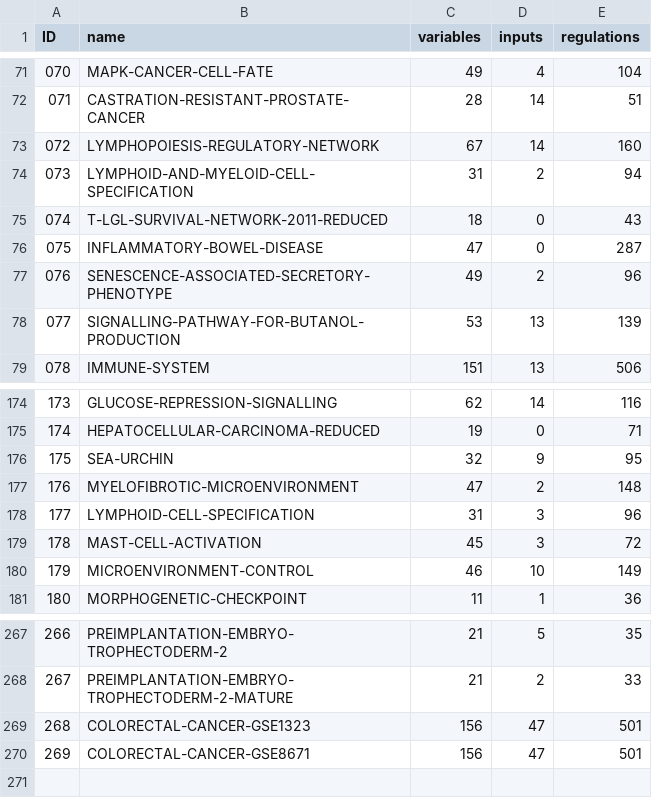
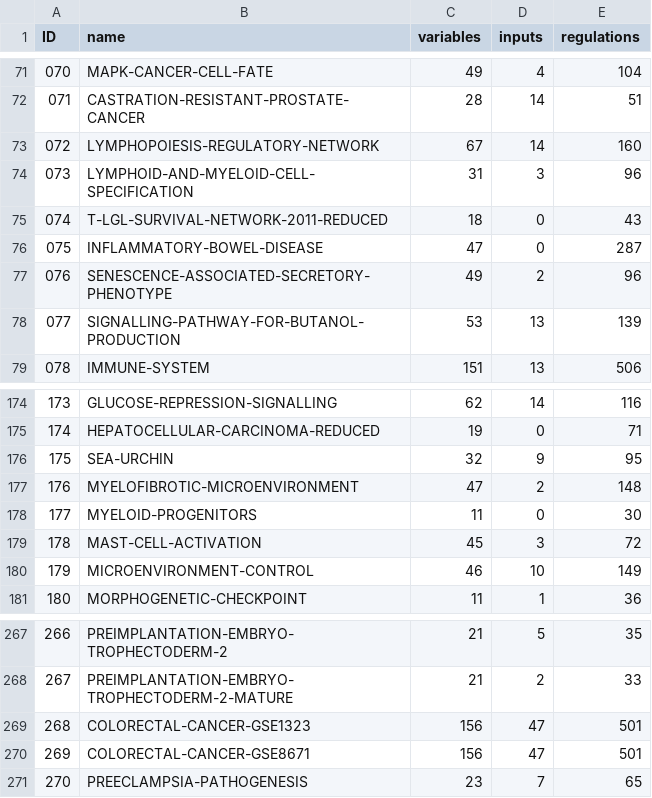
Before and after one commit to sybila/biodivine-boolean-models, a CSV file: models/summary.csv, drawn as a sheet; only a part is shown, gaps mark what is left out.

Commit message:
Replacing duplicate model 177 with a new MYELOID-PROGENITORS model.

```diff
--- a/models/summary.csv
+++ b/models/summary.csv
@@ -73,3 +73,3 @@ ID, name, variables, inputs, regulations
 072, LYMPHOPOIESIS-REGULATORY-NETWORK, 67, 14, 160
-073, LYMPHOID-AND-MYELOID-CELL-SPECIFICATION, 31, 2, 94
+073, LYMPHOID-AND-MYELOID-CELL-SPECIFICATION, 31, 3, 96
 074, T-LGL-SURVIVAL-NETWORK-2011-REDUCED, 18, 0, 43
@@ -177,3 +177,3 @@ ID, name, variables, inputs, regulations
 176, MYELOFIBROTIC-MICROENVIRONMENT, 47, 2, 148
-177, LYMPHOID-CELL-SPECIFICATION, 31, 3, 96
+177, MYELOID-PROGENITORS, 11, 0, 30
 178, MAST-CELL-ACTIVATION, 45, 3, 72
@@ -270 +270,2 @@ ID, name, variables, inputs, regulations
 269, COLORECTAL-CANCER-GSE8671, 156, 47, 501
+270, PREECLAMPSIA-PATHOGENESIS, 23, 7, 65
```
Also changed, not shown: 32 other files.
